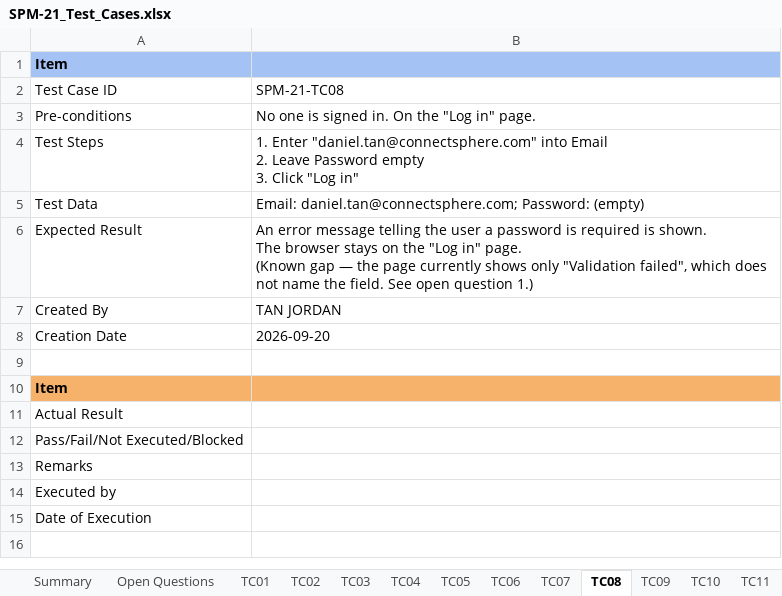
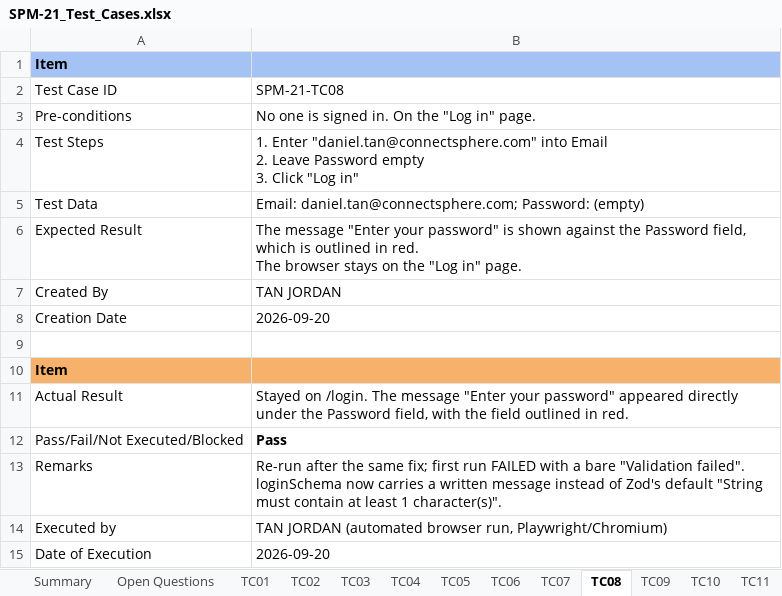
Before and after one commit to kchoongg/IS212, an Excel workbook: docs/test-cases/SPM-21_Test_Cases.xlsx, sheet TC08, drawn as a sheet; values as stored, in another font and other column widths than the file's, no borders; ↵ is a line break in a cell; the diff names each change by its address in the sheet, - before the commit and + after, or states it on an @@ line.

```diff
--- a/docs/test-cases/SPM-21_Test_Cases.xlsx (sheet TC08)
+++ b/docs/test-cases/SPM-21_Test_Cases.xlsx (sheet TC08)
-B6: An error message telling the user a password is required is shown. ↵ The browser stays on the "Log in" page. ↵ (Known gap — the page currently shows only "Validation failed", which does not name the field. See open question 1.)
+B6: The message "Enter your password" is shown against the Password field, which is outlined in red. ↵ The browser stays on the "Log in" page.
-B11: (empty)
+B11: Stayed on /login. The message "Enter your password" appeared directly under the Password field, with the field outlined in red.
-B12: (empty)
+B12: Pass
-B13: (empty)
+B13: Re-run after the same fix; first run FAILED with a bare "Validation failed". loginSchema now carries a written message instead of Zod's default "String must contain at least 1 character(s)".
-B14: (empty)
+B14: TAN JORDAN (automated browser run, Playwright/Chromium)
-B15: (empty)
+B15: 2026-09-20
```
Also changed, not shown: sheet TC12, sheet Open Questions, sheet TC07, sheet TC11, sheet TC01, sheet TC05, 13 more sheets, 6 other files.
